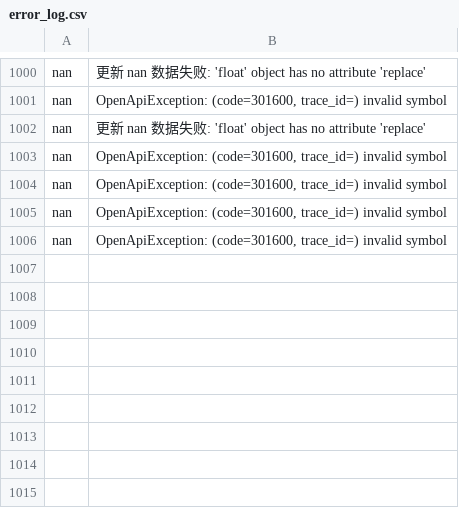
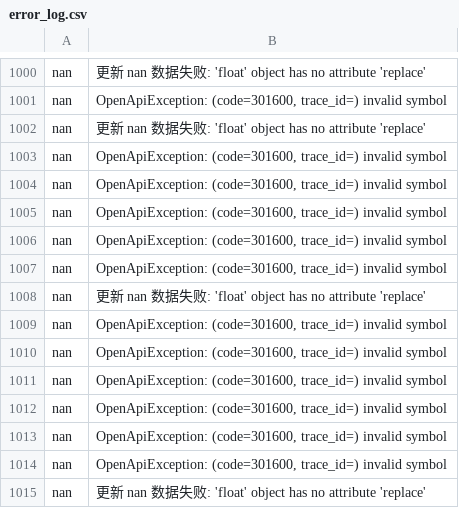
Before and after one commit to JerryHong08/Stockli, a CSV file: resources/csv/error_log.csv, drawn as a sheet; only a part is shown, gaps mark what is left out.

Commit message:
before change psql&data

```diff
--- a/resources/csv/error_log.csv
+++ b/resources/csv/error_log.csv
@@ -2027 +2027,10 @@ nan,"OpenApiException: (code=301600, trace_id=) invalid symbol"
 nan,"OpenApiException: (code=301600, trace_id=) invalid symbol"
+nan,"OpenApiException: (code=301600, trace_id=) invalid symbol"
+nan,更新 nan 数据失败: 'float' object has no attribute 'replace'
+nan,"OpenApiException: (code=301600, trace_id=) invalid symbol"
+nan,"OpenApiException: (code=301600, trace_id=) invalid symbol"
+nan,"OpenApiException: (code=301600, trace_id=) invalid symbol"
+nan,"OpenApiException: (code=301600, trace_id=) invalid symbol"
+nan,"OpenApiException: (code=301600, trace_id=) invalid symbol"
+nan,"OpenApiException: (code=301600, trace_id=) invalid symbol"
+nan,更新 nan 数据失败: 'float' object has no attribute 'replace'
```
Also changed, not shown: 37 other files.
